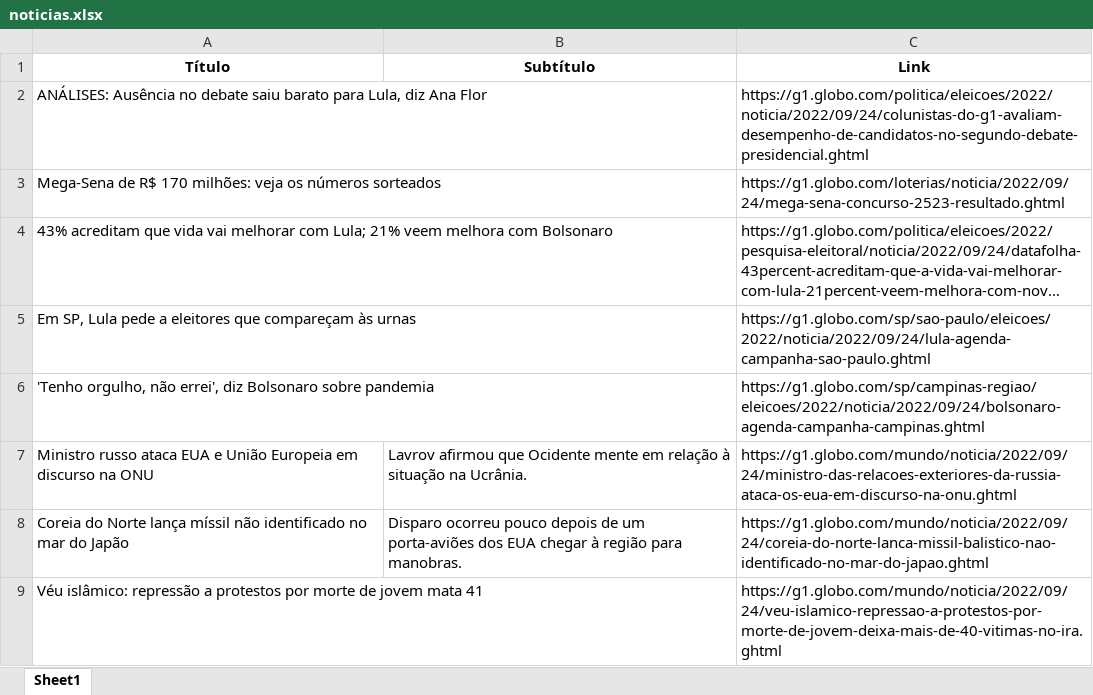
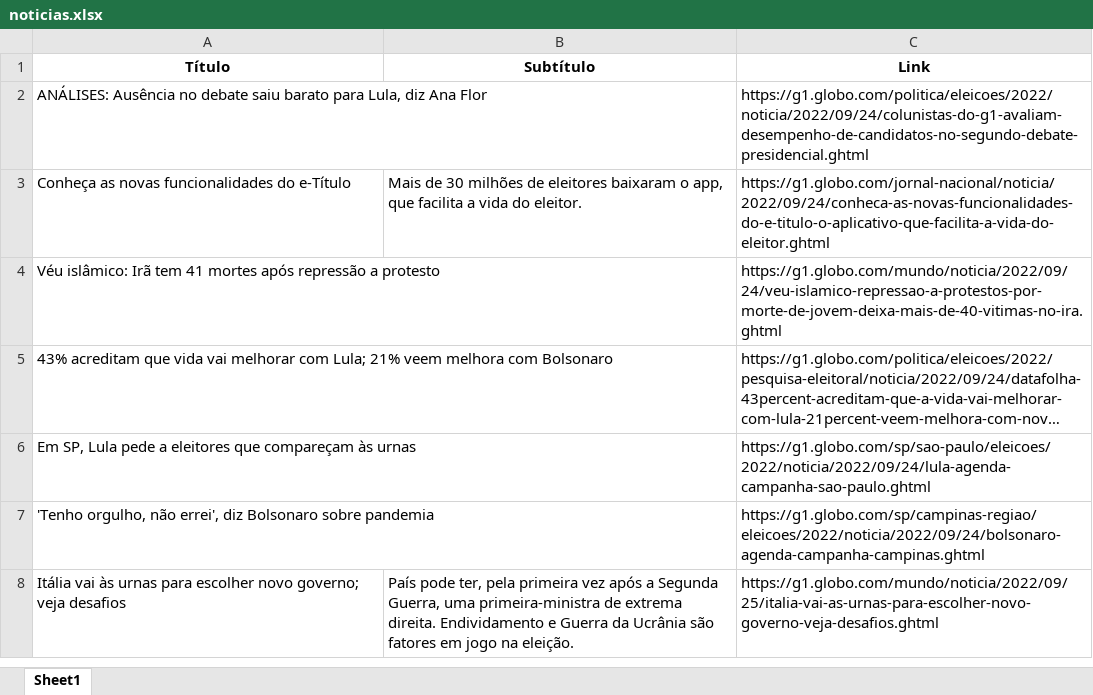
Before and after one commit to guiworldtv2/testeando-publico, an Excel workbook: noticias.xlsx, sheet Sheet1, drawn as a sheet; long unchanged cells end in …; values as stored, in another font and other column widths than the file's, no borders; removed rows and columns are numbered as before the commit, all else as after; the diff names each change by its address in the sheet, - before the commit and + after, or states it on an @@ line.

```diff
--- a/noticias.xlsx (sheet Sheet1)
+++ b/noticias.xlsx (sheet Sheet1)
-row 3: Mega-Sena de R$ 170 milhões: veja os números sorteados |  | https://g1.globo.com/loterias/noticia/2022/09/24/mega-sena-concurso-2523-resultado.ghtml
+row 3: Conheça as novas funcionalidades do e-Título | Mais de 30 milhões de eleitores baixaram o app, que facilita a vida do eleitor. | https://g1.globo.com/jornal-nacional/noticia/2022/09/24/conheca-as-novas-funcionalidades-do-e-titulo-o-aplicativo-que-facilita-a-vida-do-eleitor.ghtml
+row 4: Véu islâmico: Irã tem 41 mortes após repressão a protesto |  | https://g1.globo.com/mundo/noticia/2022/09/24/veu-islamico-repressao-a-protestos-por-morte-de-jovem-deixa-mais-de-40-vitimas-no-ira.ghtml
-row 7: Ministro russo ataca EUA e União Europeia em discurso na ONU | Lavrov afirmou que Ocidente mente em relação à situação na Ucrânia. | https://g1.globo.com/mundo/noticia/2022/09/24/ministro-das-relacoes-exteriores-da-russia-ataca-os-eua-em-discurso-na-onu.ghtml
-row 8: Coreia do Norte lança míssil não identificado no mar do Japão | Disparo ocorreu pouco depois de um porta-aviões dos EUA chegar à região para manobras. | https://g1.globo.com/mundo/noticia/2022/09/24/coreia-do-norte-lanca-missil-balistico-nao-identificado-no-mar-do-japao.ghtml
-row 9: Véu islâmico: repressão a protestos por morte de jovem mata 41 |  | https://g1.globo.com/mundo/noticia/2022/09/24/veu-islamico-repressao-a-protestos-por-morte-de-jovem-deixa-mais-de-40-vitimas-no-ira.ghtml
+row 8: Itália vai às urnas para escolher novo governo; veja desafios | País pode ter, pela primeira vez após a Segunda Guerra, uma primeira-ministra de extrema direita. Endividamento e Guerra da Ucrânia são fatores em jogo na eleição. | https://g1.globo.com/mundo/noticia/2022/09/25/italia-vai-as-urnas-para-escolher-novo-governo-veja-desafios.ghtml
```
